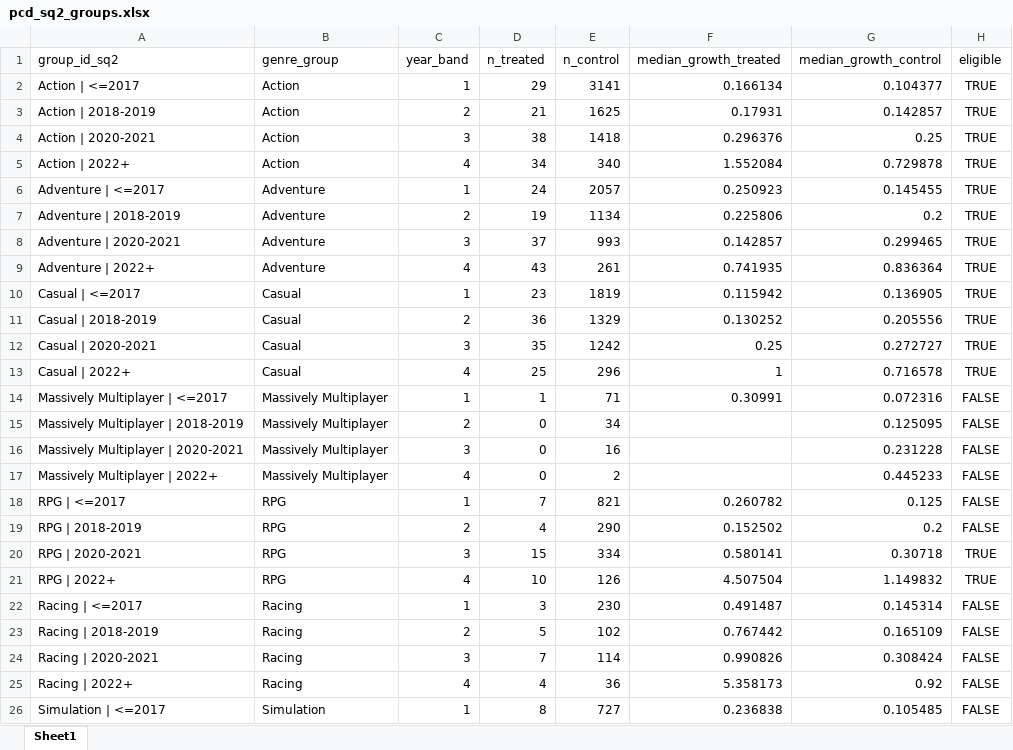
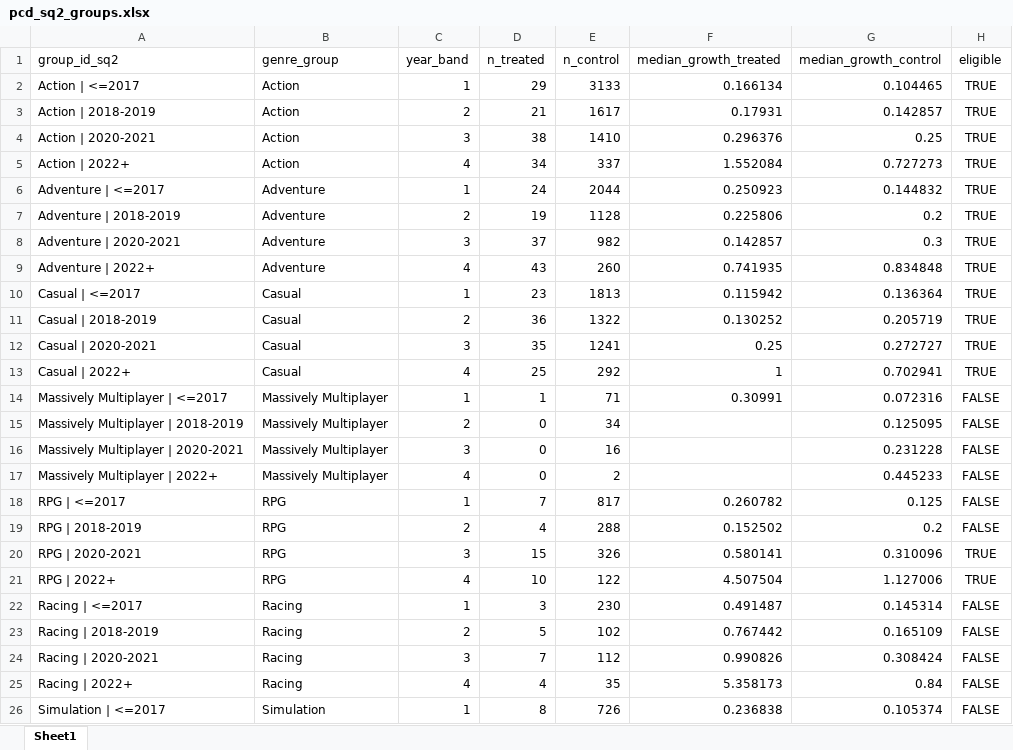
Before and after one commit to theonlypgk/data2010-steam-chinese, an Excel workbook: data/processed/xlsx/pcd_sq2_groups.xlsx, sheet Sheet1, drawn as a sheet; only a part is shown; values as stored, in another font and other column widths than the file's, no borders; the diff covers the shown part only; the diff names each change by its address in the sheet, - before the commit and + after, or states it on an @@ line.

```diff
--- a/data/processed/xlsx/pcd_sq2_groups.xlsx (sheet Sheet1)
+++ b/data/processed/xlsx/pcd_sq2_groups.xlsx (sheet Sheet1)
-E2 (n_control): 3141
+E2 (n_control): 3133
-G2 (median_growth_control): 0.104377
+G2 (median_growth_control): 0.104465
-E3 (n_control): 1625
+E3 (n_control): 1617
-E4 (n_control): 1418
+E4 (n_control): 1410
-E5 (n_control): 340
+E5 (n_control): 337
-G5 (median_growth_control): 0.729878
+G5 (median_growth_control): 0.727273
-E6 (n_control): 2057
+E6 (n_control): 2044
-G6 (median_growth_control): 0.145455
+G6 (median_growth_control): 0.144832
-E7 (n_control): 1134
+E7 (n_control): 1128
-E8 (n_control): 993
+E8 (n_control): 982
-G8 (median_growth_control): 0.299465
+G8 (median_growth_control): 0.3
-E9 (n_control): 261
+E9 (n_control): 260
-G9 (median_growth_control): 0.836364
+G9 (median_growth_control): 0.834848
-E10 (n_control): 1819
+E10 (n_control): 1813
-G10 (median_growth_control): 0.136905
+G10 (median_growth_control): 0.136364
-E11 (n_control): 1329
+E11 (n_control): 1322
-G11 (median_growth_control): 0.205556
+G11 (median_growth_control): 0.205719
-E12 (n_control): 1242
+E12 (n_control): 1241
-E13 (n_control): 296
+E13 (n_control): 292
-G13 (median_growth_control): 0.716578
+G13 (median_growth_control): 0.702941
-E18 (n_control): 821
+E18 (n_control): 817
-E19 (n_control): 290
+E19 (n_control): 288
-E20 (n_control): 334
+E20 (n_control): 326
-G20 (median_growth_control): 0.30718
+G20 (median_growth_control): 0.310096
-E21 (n_control): 126
+E21 (n_control): 122
-G21 (median_growth_control): 1.149832
+G21 (median_growth_control): 1.127006
-E24 (n_control): 114
+E24 (n_control): 112
-E25 (n_control): 36
+E25 (n_control): 35
-G25 (median_growth_control): 0.92
+G25 (median_growth_control): 0.84
-E26 (n_control): 727
+E26 (n_control): 726
-G26 (median_growth_control): 0.105485
+G26 (median_growth_control): 0.105374
```
Also changed, not shown: 12 edited cells elsewhere in this sheet, 4 other files.
